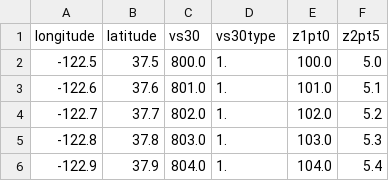
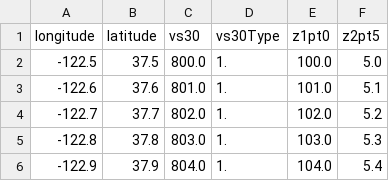
Before and after one commit to GEMScienceTools/nrml_converters, a CSV file: sample_data/sample_site_model.csv, drawn as a sheet.

```diff
--- a/sample_data/sample_site_model.csv
+++ b/sample_data/sample_site_model.csv
@@ -1,2 +1,2 @@
-longitude,latitude,vs30,vs30type,z1pt0,z2pt5
+longitude,latitude,vs30,vs30Type,z1pt0,z2pt5
 -122.5,37.5,800.0,1.,100.0,5.0
```
Also changed, not shown: 17 other files.
